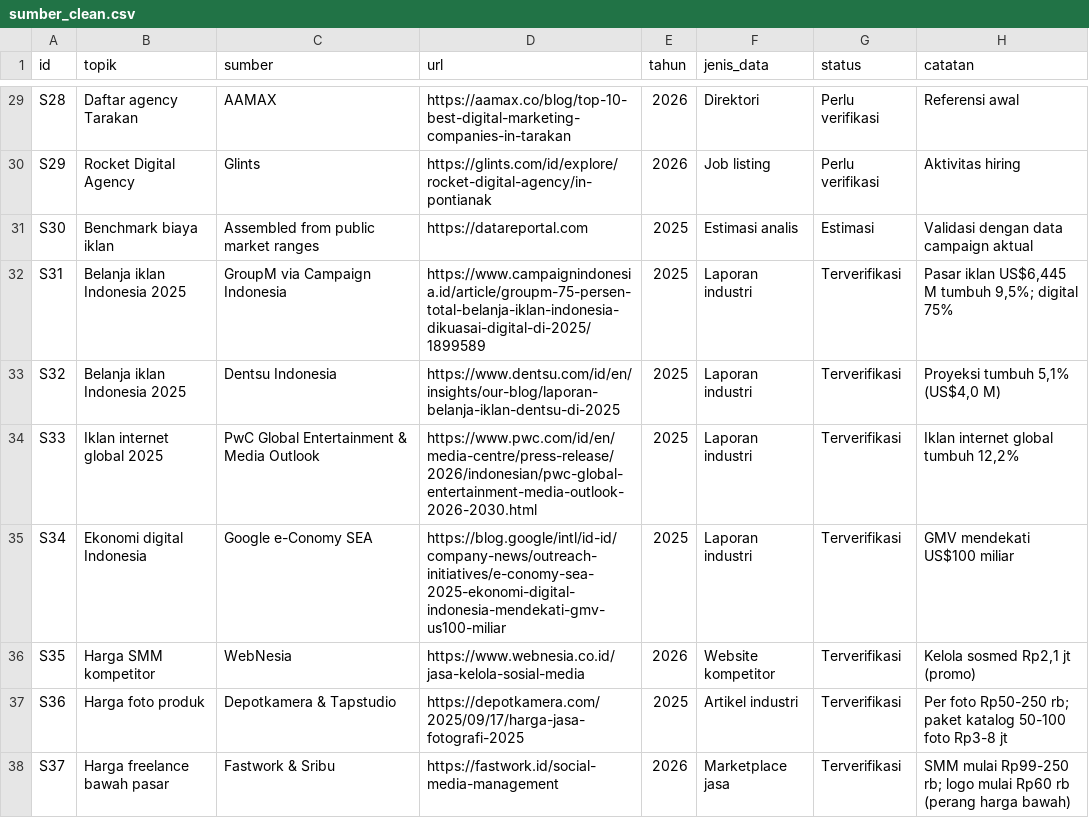
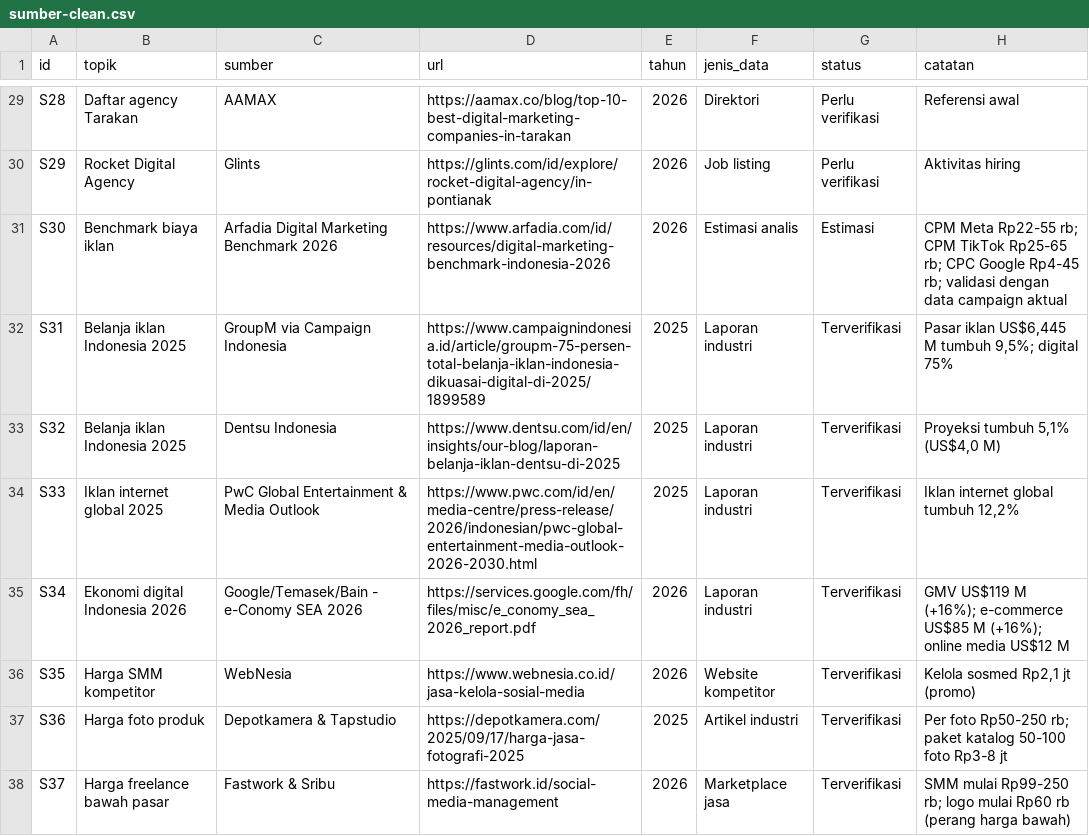
Before and after one commit to akmlrhim/01-marketing-analysis, a CSV file: dashboard-streamlit/data/derived/sumber-clean.csv (was dashboard/data/derived/sumber_clean.csv), drawn as a sheet; only a part is shown, gaps mark what is left out; the diff covers the shown part only.

```diff
--- a/dashboard/data/derived/sumber_clean.csv
+++ b/dashboard-streamlit/data/derived/sumber-clean.csv
@@ -30,3 +30,3 @@ S28,Daftar agency Tarakan,AAMAX,https://aamax.co/blog/top-10-best-digital-market
 S29,Rocket Digital Agency,Glints,https://glints.com/id/explore/rocket-digital-agency/in-pontianak,2026,Job listing,Perlu verifikasi,Aktivitas hiring
-S30,Benchmark biaya iklan,Assembled from public market ranges,https://datareportal.com,2025,Estimasi analis,Estimasi,Validasi dengan data campaign aktual
+S30,Benchmark biaya iklan,Arfadia Digital Marketing Benchmark 2026,https://www.arfadia.com/id/resources/digital-marketing-benchmark-indonesia-2026,2026,Estimasi analis,Estimasi,CPM Meta Rp22-55 rb; CPM TikTok Rp25-65 rb; CPC Google Rp4-45 rb; validasi dengan data campaign aktual
 S31,Belanja iklan Indonesia 2025,GroupM via Campaign Indonesia,https://www.campaignindonesia.id/article/groupm-75-persen-total-belanja-iklan-indonesia-dikuasai-digital-di-2025/1899589,2025,Laporan industri,Terverifikasi,"Pasar iklan US$6,445 M tumbuh 9,5%; digital 75%"
@@ -34,3 +34,3 @@ S32,Belanja iklan Indonesia 2025,Dentsu Indonesia,https://www.dentsu.com/id/en/i
 S33,Iklan internet global 2025,PwC Global Entertainment & Media Outlook,https://www.pwc.com/id/en/media-centre/press-release/2026/indonesian/pwc-global-entertainment-media-outlook-2026-2030.html,2025,Laporan industri,Terverifikasi,"Iklan internet global tumbuh 12,2%"
-S34,Ekonomi digital Indonesia,Google e-Conomy SEA,https://blog.google/intl/id-id/company-news/outreach-initiatives/e-conomy-sea-2025-ekonomi-digital-indonesia-mendekati-gmv-us100-miliar,2025,Laporan industri,Terverifikasi,GMV mendekati US$100 miliar
+S34,Ekonomi digital Indonesia 2026,Google/Temasek/Bain - e-Conomy SEA 2026,https://services.google.com/fh/files/misc/e_conomy_sea_2026_report.pdf,2026,Laporan industri,Terverifikasi,GMV US$119 M (+16%); e-commerce US$85 M (+16%); online media US$12 M
 S35,Harga SMM kompetitor,WebNesia,https://www.webnesia.co.id/jasa-kelola-sosial-media,2026,Website kompetitor,Terverifikasi,"Kelola sosmed Rp2,1 jt (promo)"
```
Also changed, not shown: 8 added rows and 25 edited cells elsewhere in this file, dashboard-streamlit/data/derived/biaya-iklan-clean.csv, dashboard-streamlit/data/derived/harga-kompetitor.csv, 42 other files.
